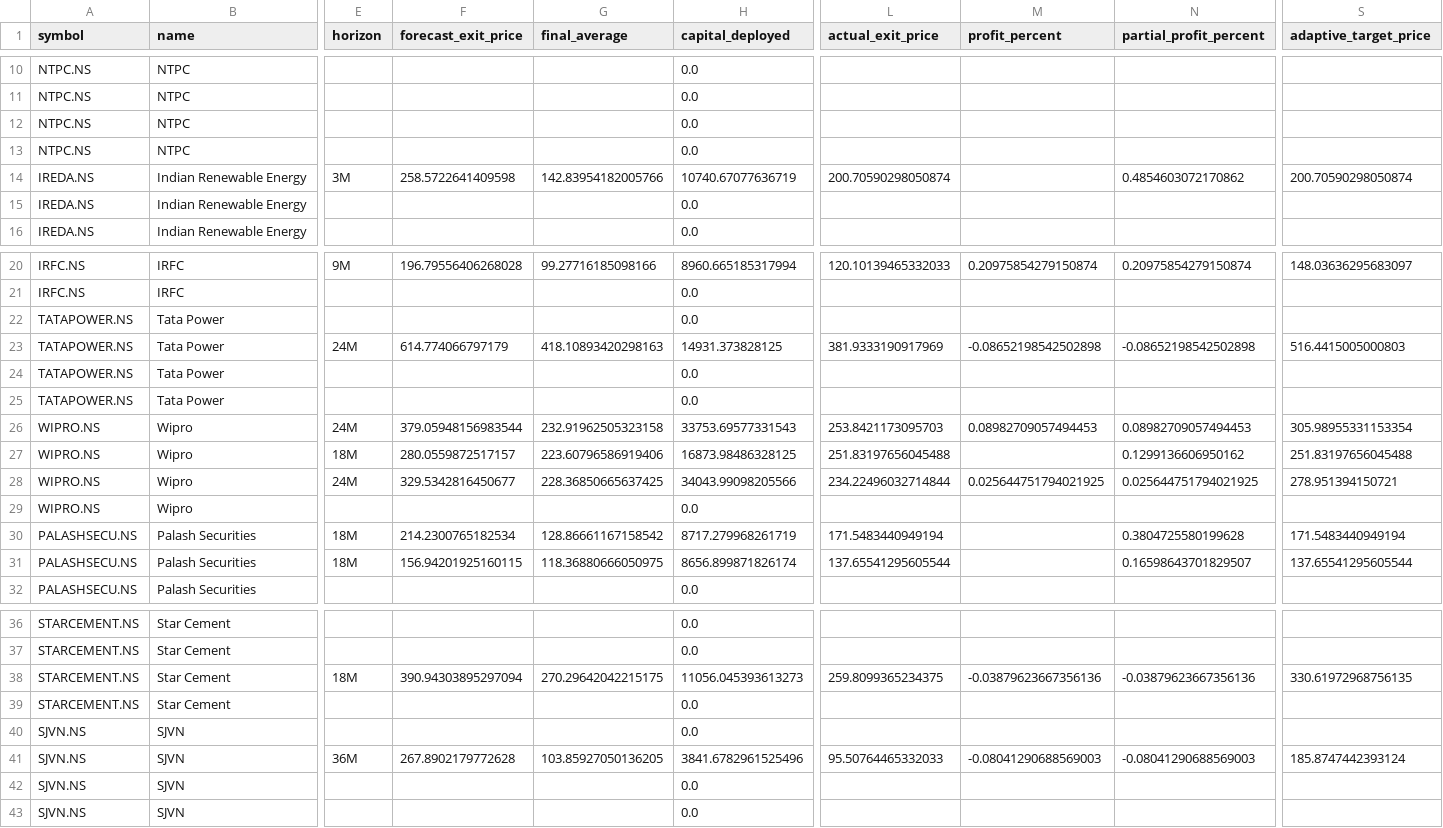
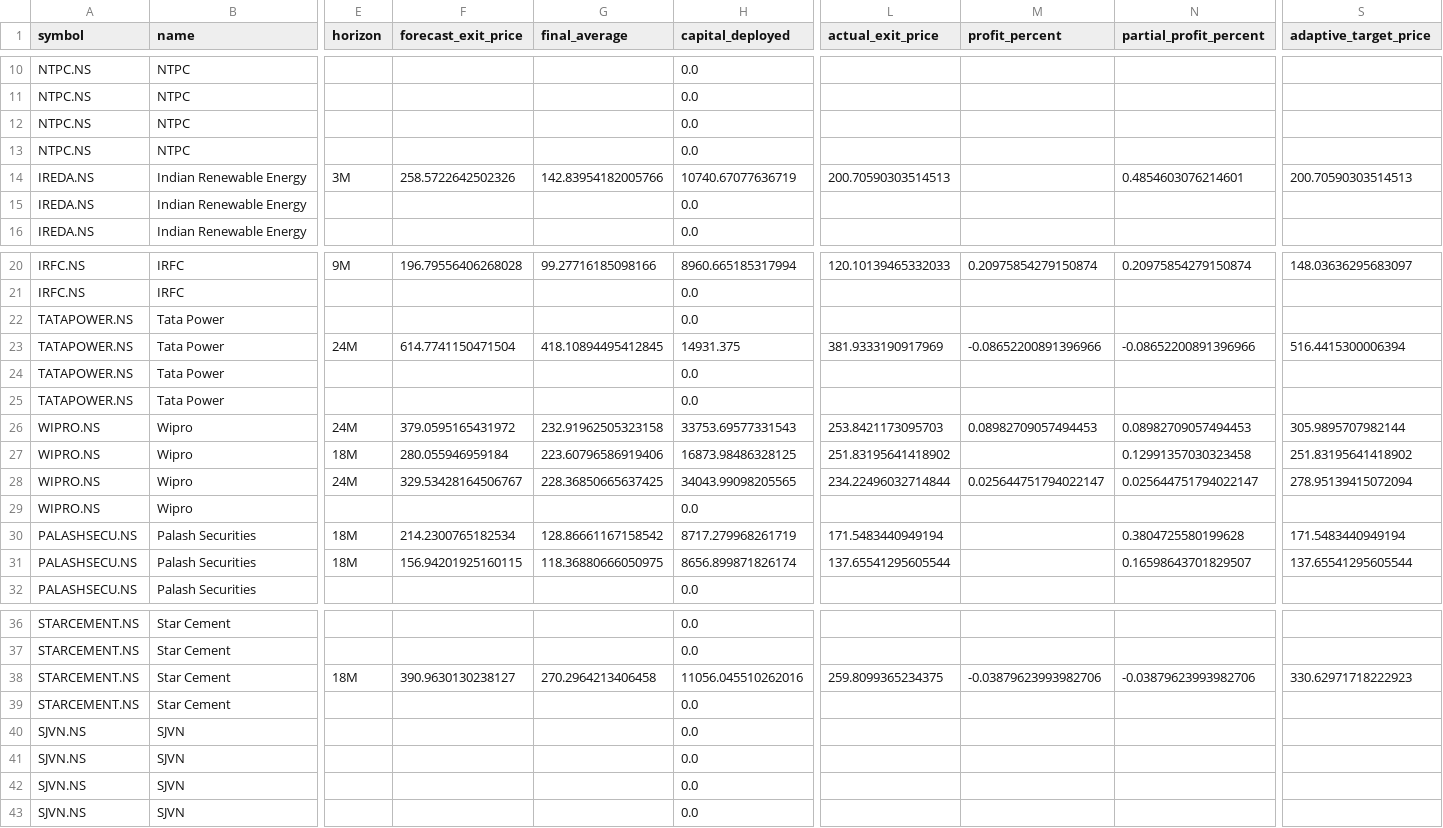
Before and after one commit to vishwasgarg5/portfolio, a CSV file: predictions/strategy_backtest.csv, drawn as a sheet; only a part is shown, gaps mark what is left out; removed rows and columns are numbered as before the commit, all else as after; rows hold the shown columns only; the diff covers the shown part only; the diff names each change by its address in the sheet, - before the commit and + after, or states it on an @@ line.

```diff
--- a/predictions/strategy_backtest.csv
+++ b/predictions/strategy_backtest.csv
-F14 (forecast_exit_price): 258.5722641409598
+F14 (forecast_exit_price): 258.5722642502326
-L14 (actual_exit_price): 200.70590298050874
+L14 (actual_exit_price): 200.70590303514513
-N14 (partial_profit_percent): 0.4854603072170862
+N14 (partial_profit_percent): 0.4854603076214601
-S14 (adaptive_target_price): 200.70590298050874
+S14 (adaptive_target_price): 200.70590303514513
-F23 (forecast_exit_price): 614.774066797179
+F23 (forecast_exit_price): 614.7741150471504
-G23 (final_average): 418.10893420298163
+G23 (final_average): 418.10894495412845
-H23 (capital_deployed): 14931.373828125
+H23 (capital_deployed): 14931.375
-M23 (profit_percent): -0.08652198542502898
+M23 (profit_percent): -0.08652200891396966
-N23 (partial_profit_percent): -0.08652198542502898
+N23 (partial_profit_percent): -0.08652200891396966
-S23 (adaptive_target_price): 516.4415005000803
+S23 (adaptive_target_price): 516.4415300006394
-F26 (forecast_exit_price): 379.05948156983544
+F26 (forecast_exit_price): 379.0595165431972
-S26 (adaptive_target_price): 305.98955331153354
+S26 (adaptive_target_price): 305.9895707982144
-F27 (forecast_exit_price): 280.0559872517157
+F27 (forecast_exit_price): 280.055946959184
-L27 (actual_exit_price): 251.83197656045488
+L27 (actual_exit_price): 251.83195641418902
-N27 (partial_profit_percent): 0.1299136606950162
+N27 (partial_profit_percent): 0.12991357030323458
-S27 (adaptive_target_price): 251.83197656045488
+S27 (adaptive_target_price): 251.83195641418902
-F28 (forecast_exit_price): 329.5342816450677
+F28 (forecast_exit_price): 329.53428164506767
-H28 (capital_deployed): 34043.99098205566
+H28 (capital_deployed): 34043.99098205565
-M28 (profit_percent): 0.025644751794021925
+M28 (profit_percent): 0.025644751794022147
-N28 (partial_profit_percent): 0.025644751794021925
+N28 (partial_profit_percent): 0.025644751794022147
-S28 (adaptive_target_price): 278.951394150721
+S28 (adaptive_target_price): 278.95139415072094
-F38 (forecast_exit_price): 390.94303895297094
+F38 (forecast_exit_price): 390.9630130238127
-G38 (final_average): 270.29642042215175
+G38 (final_average): 270.2964213406458
-H38 (capital_deployed): 11056.045393613273
+H38 (capital_deployed): 11056.045510262016
-M38 (profit_percent): -0.03879623667356136
+M38 (profit_percent): -0.03879623993982706
-N38 (partial_profit_percent): -0.03879623667356136
+N38 (partial_profit_percent): -0.03879623993982706
-S38 (adaptive_target_price): 330.61972968756135
+S38 (adaptive_target_price): 330.62971718222923
-row 41: SJVN.NS | SJVN | 36M | 267.8902179772628 | 103.85927050136205 | 3841.6782961525496 | 95.50764465332033 | -0.08041290688569003 | -0.08041290688569003 | 185.8747442393124
+row 41: SJVN.NS | SJVN |  |  |  | 0.0
```
Also changed, not shown: 17 edited cells elsewhere in this file, data/TATAPOWER_NS.csv, predictions/averaging_learning.csv, 24 other files.
